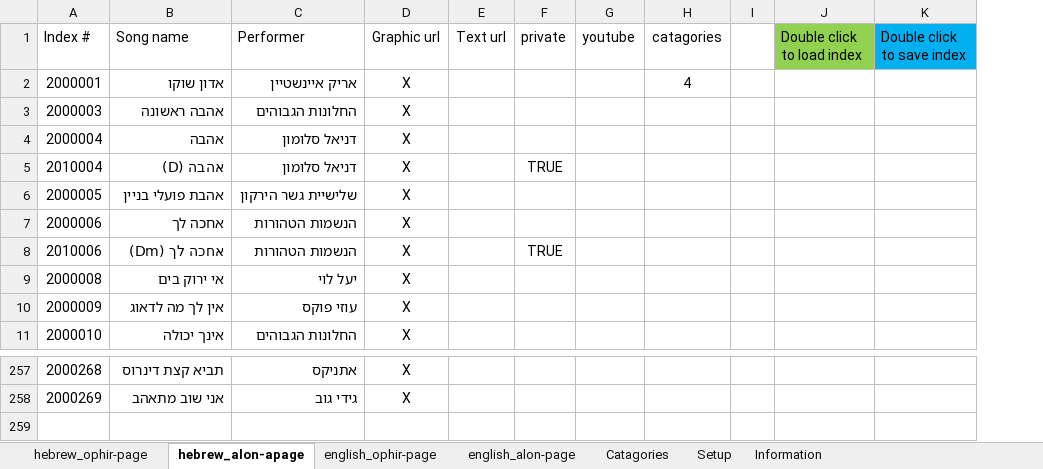
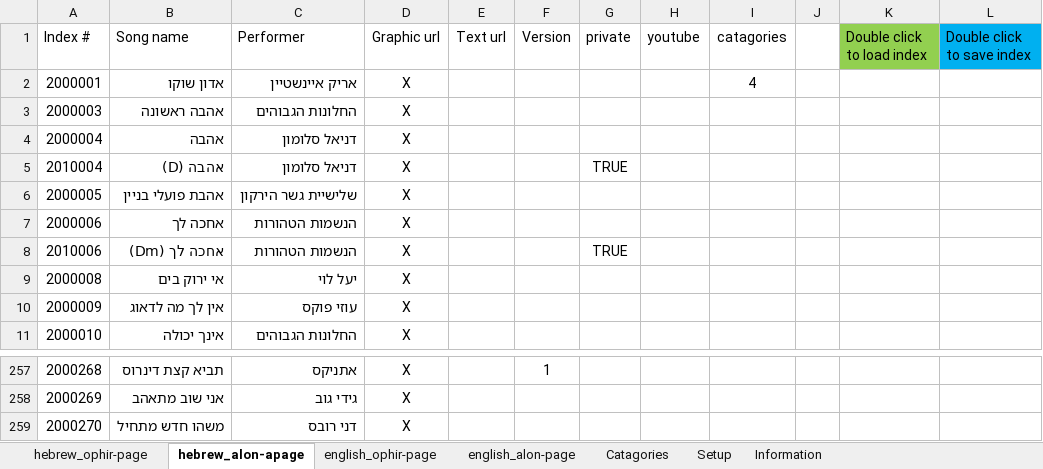
Before and after one commit to KidCrippler/songs, an Excel workbook: IndexManager.xlsm, sheet hebrew_alon-apage, drawn as a sheet; only a part is shown, gaps mark what is left out; values as stored, in another font and other column widths than the file's, no borders; the diff names each change by its address in the sheet, - before the commit and + after, or states it on an @@ line.

```diff
--- a/IndexManager.xlsm (sheet hebrew_alon-apage)
+++ b/IndexManager.xlsm (sheet hebrew_alon-apage)
+column F (Version), row 257: 1
+row 259: 2000270 | משהו חדש מתחיל | דני רובס | X
```
Also changed, not shown: sheet english_ophir-page, sheet hebrew_ophir-page, sheet english_alon-page, sheet Information, 3 other files.
